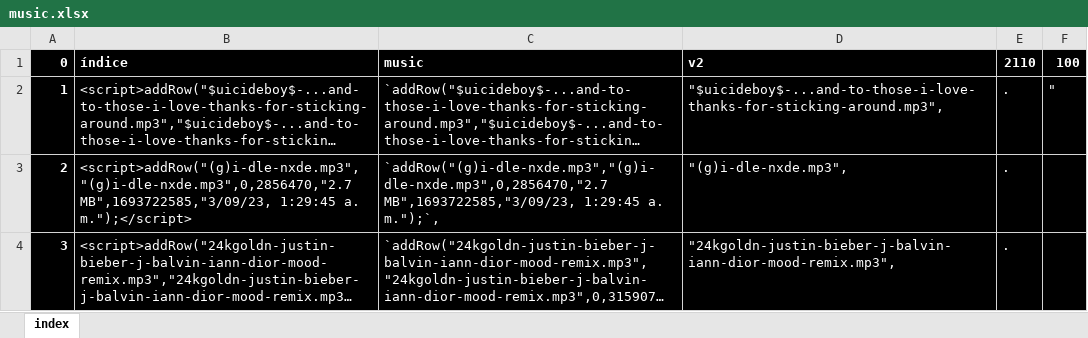
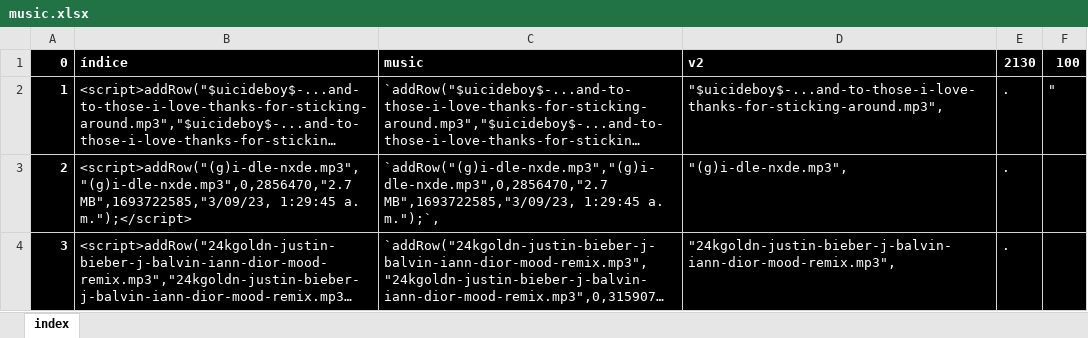
Before and after one commit to ferruea/ferruea.github.io, an Excel workbook: files/music.xlsx, sheet index, drawn as a sheet; only a part is shown; long unchanged cells end in …; values as stored, in another font and other column widths than the file's, no borders; conditional formats not drawn; the diff covers the shown part only; the diff names each change by its address in the sheet, - before the commit and + after, or states it on an @@ line.

```diff
--- a/files/music.xlsx (sheet index)
+++ b/files/music.xlsx (sheet index)
-E1: 2110
+E1: 2130
```
Also changed, not shown: 20 added rows, 20 removed rows and row numbers in column A elsewhere in this sheet, formulas that keep their value, 3 other files.
